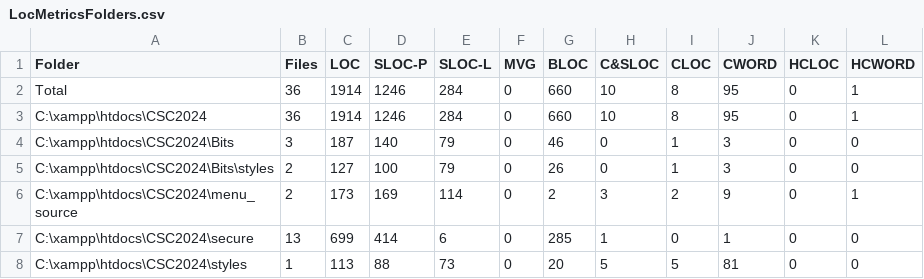
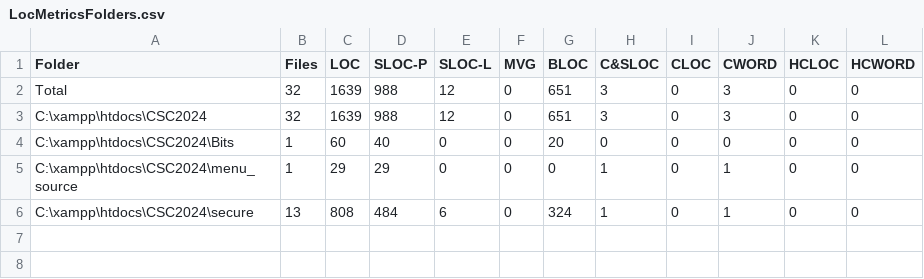
Before and after one commit to rayd250592/CSC2024, a CSV file: LocMetricsFolders.csv, drawn as a sheet.

```diff
--- a/LocMetricsFolders.csv
+++ b/LocMetricsFolders.csv
@@ -1,8 +1,6 @@
 Folder,Files,LOC,SLOC-P,SLOC-L,MVG,BLOC,C&SLOC,CLOC,CWORD,HCLOC,HCWORD
-Total,36,1914,1246,284,0,660,10,8,95,0,1
-C:\xampp\htdocs\CSC2024,36,1914,1246,284,0,660,10,8,95,0,1
-C:\xampp\htdocs\CSC2024\Bits,3,187,140,79,0,46,0,1,3,0,0
-C:\xampp\htdocs\CSC2024\Bits\styles,2,127,100,79,0,26,0,1,3,0,0
-C:\xampp\htdocs\CSC2024\menu_source,2,173,169,114,0,2,3,2,9,0,1
-C:\xampp\htdocs\CSC2024\secure,13,699,414,6,0,285,1,0,1,0,0
-C:\xampp\htdocs\CSC2024\styles,1,113,88,73,0,20,5,5,81,0,0
+Total,32,1639,988,12,0,651,3,0,3,0,0
+C:\xampp\htdocs\CSC2024,32,1639,988,12,0,651,3,0,3,0,0
+C:\xampp\htdocs\CSC2024\Bits,1,60,40,0,0,20,0,0,0,0,0
+C:\xampp\htdocs\CSC2024\menu_source,1,29,29,0,0,0,1,0,1,0,0
+C:\xampp\htdocs\CSC2024\secure,13,808,484,6,0,324,1,0,1,0,0
```
Also changed, not shown: LocMetricsFiles.csv, 5 other files.
